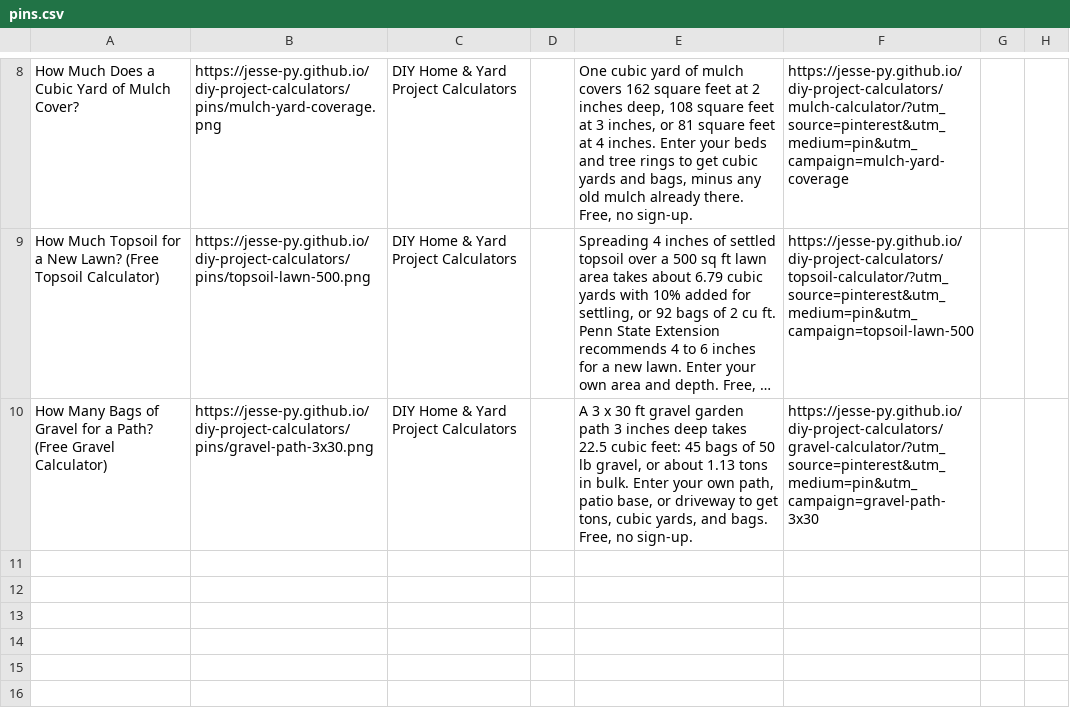
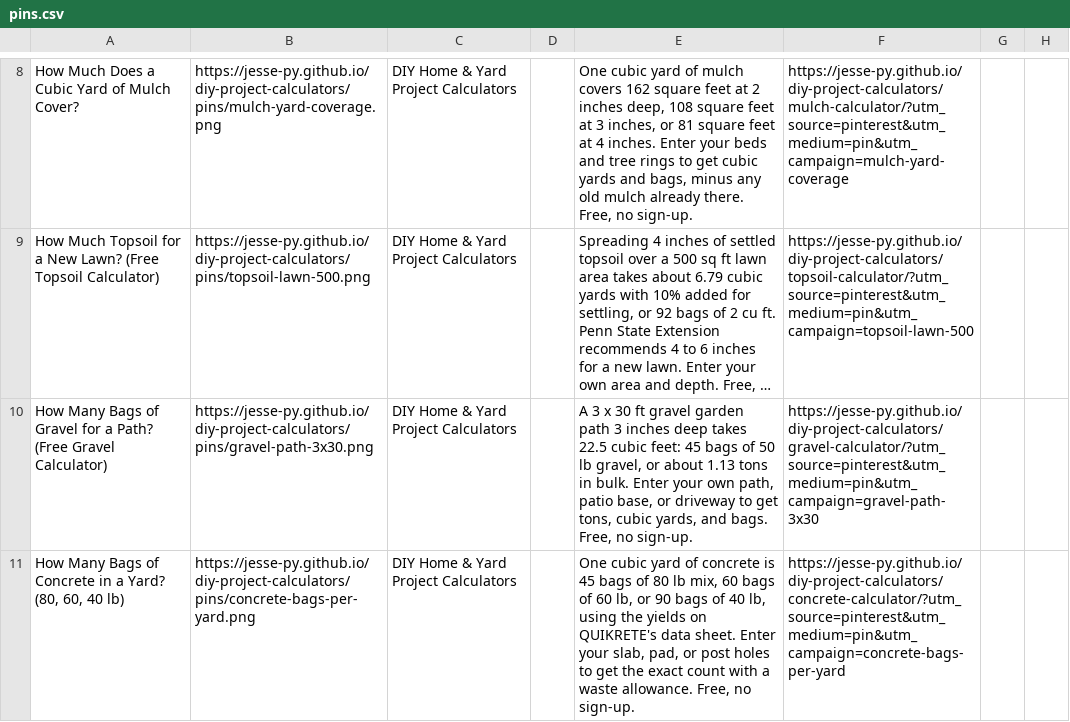
Before and after one commit to Jesse-py/diy-project-calculators, a CSV file: pins/pins.csv, drawn as a sheet; only a part is shown, gaps mark what is left out; long unchanged cells end in …; the diff names each change by its address in the sheet, - before the commit and + after, or states it on an @@ line.

```diff
--- a/pins/pins.csv
+++ b/pins/pins.csv
+row 11: How Many Bags of Concrete in a Yard? (80, 60, 40 lb) | https://jesse-py.github.io/diy-project-calculators/pins/concrete-bags-per-yard.png | DIY Home & Yard Project Calculators |  | One cubic yard of concrete is 45 bags of 80 lb mix, 60 bags of 60 lb, or 90 bags of 40 lb, using the yields on QUIKRETE's data sheet. Enter your slab, pad, or post holes to get the exact count with a waste allowance. Free, no sign-up. | https://jesse-py.github.io/diy-project-calculators/concrete-calculator/?utm_source=pinterest&utm_medium=pin&utm_campaign=concrete-bags-per-yard
```
Also changed, not shown: 2 other files.
